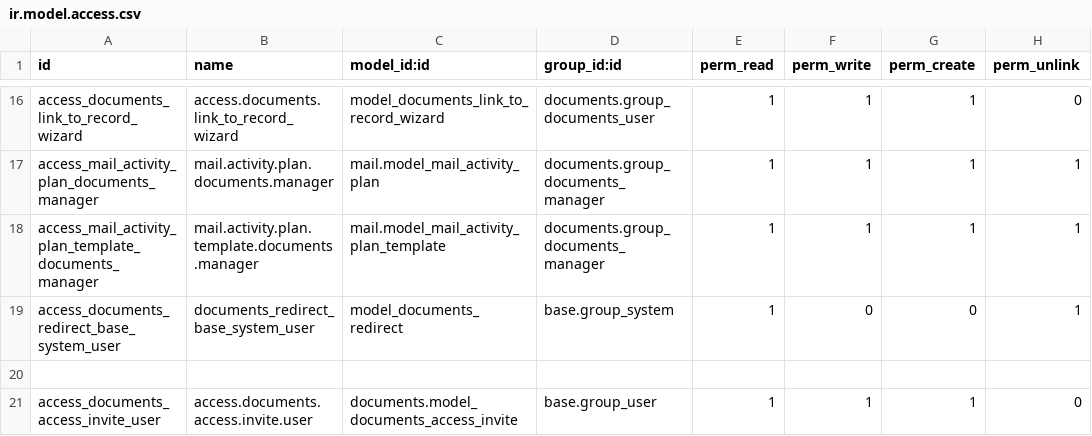
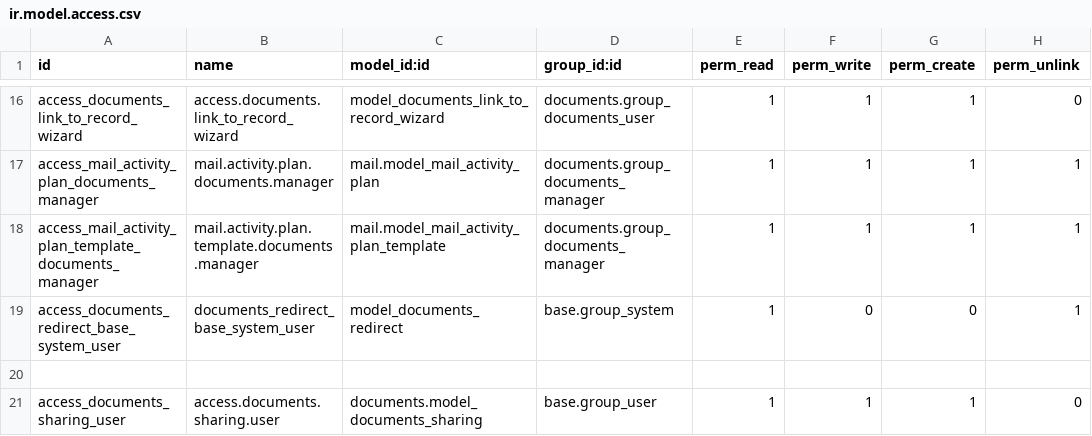
Before and after one commit to Saitamaxqi/enterprise, a CSV file: documents/security/ir.model.access.csv, drawn as a sheet; only a part is shown, gaps mark what is left out.

Commit message:
[MOV] documents: prepare share dialog convertion
We prepare the conversion of the share dialog from OWL to a wizard (reusing the
invite wizard as base).

Task-4781262

Part-of: odoo/enterprise#87971
Related: odoo/upgrade#7959
Signed-off-by: Stéphane Debauche (std) <std@odoo.com>

```diff
--- a/documents/security/ir.model.access.csv
+++ b/documents/security/ir.model.access.csv
@@ -20,2 +20,2 @@ access_documents_redirect_base_system_user,documents_redirect_base_system_user,m
 
-access_documents_access_invite_user,access.documents.access.invite.user,documents.model_documents_access_invite,base.group_user,1,1,1,0
+access_documents_sharing_user,access.documents.sharing.user,documents.model_documents_sharing,base.group_user,1,1,1,0
```
Also changed, not shown: 12 other files.
